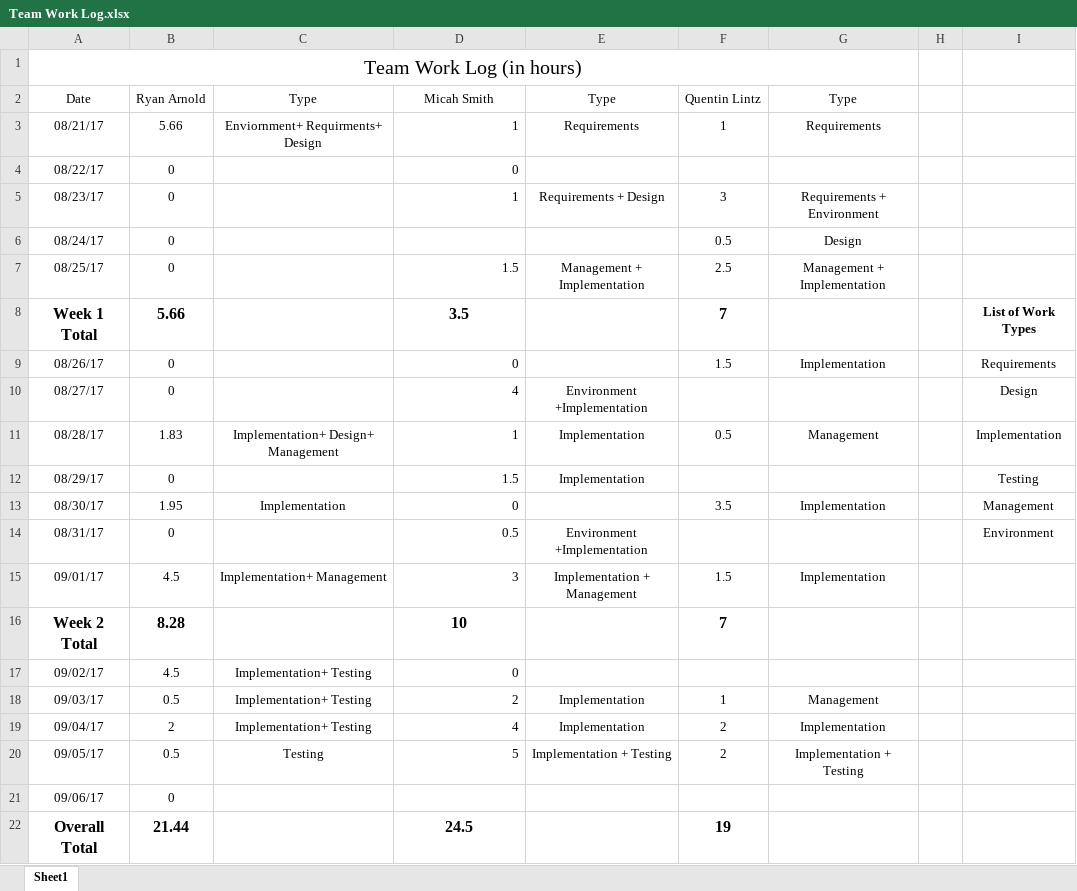
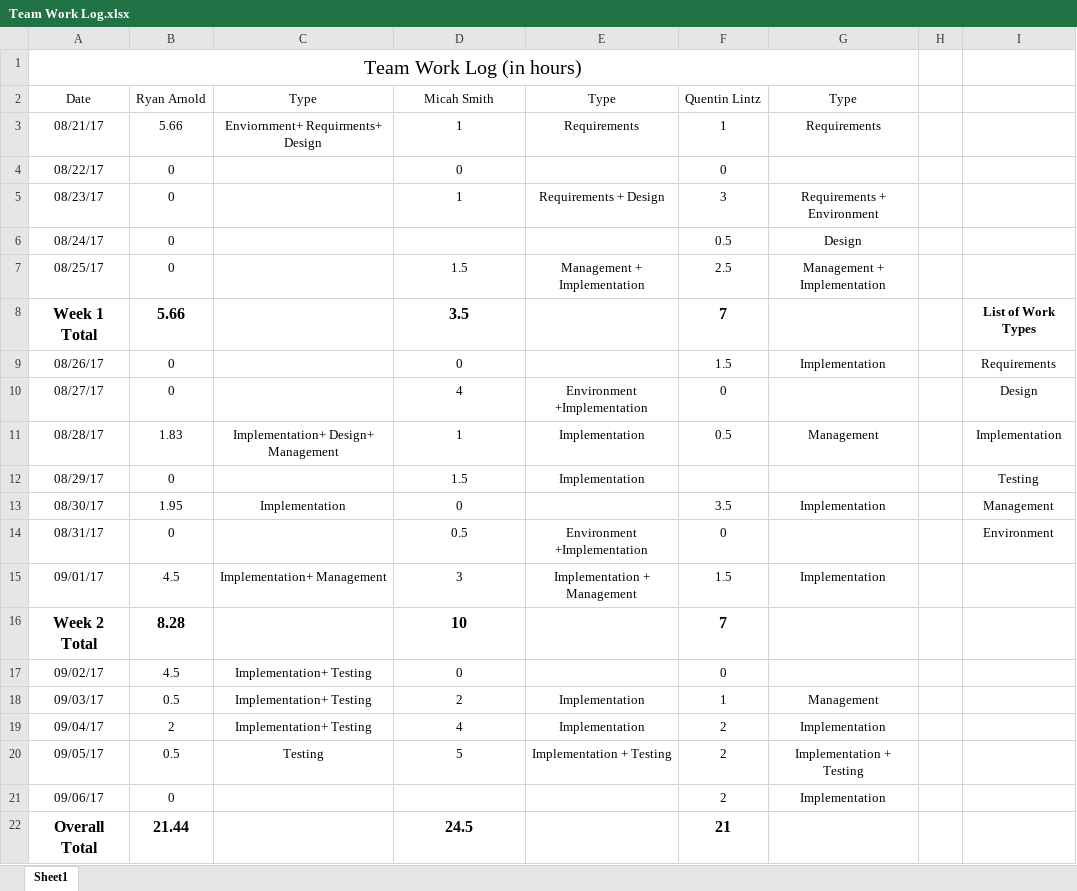
Before and after one commit to Olovan/TournamentMeetingGenerator, an Excel workbook: Team Work Log.xlsx, sheet Sheet1, drawn as a sheet; values as stored, in another font and other column widths than the file's, no borders; the diff names each change by its address in the sheet, - before the commit and + after, or states it on an @@ line.

```diff
--- a/Team Work Log.xlsx (sheet Sheet1)
+++ b/Team Work Log.xlsx (sheet Sheet1)
-D3:D5 alignment: right
+D3:D5 alignment: center
-F4: (empty)
+F4: 0
-D7 alignment: right
+D7 alignment: center
-D9:D15 alignment: right
+D9:D15 alignment: center
-F10: (empty)
+F10: 0
-F14: (empty)
+F14: 0
-D17:D20 alignment: right
+D17:D20 alignment: center
-F17: (empty)
+F17: 0
-F21: (empty)
+F21: 2
-G21: (empty)
+G21: Implementation
-F22: 19
+F22: 21
```
Also changed, not shown: 2 other files.
